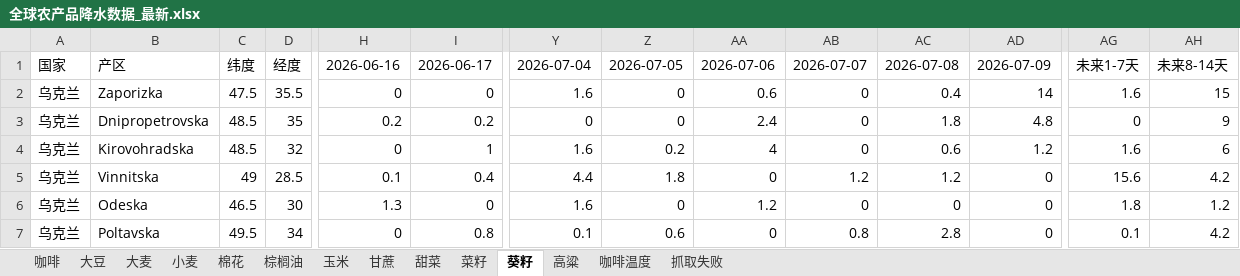
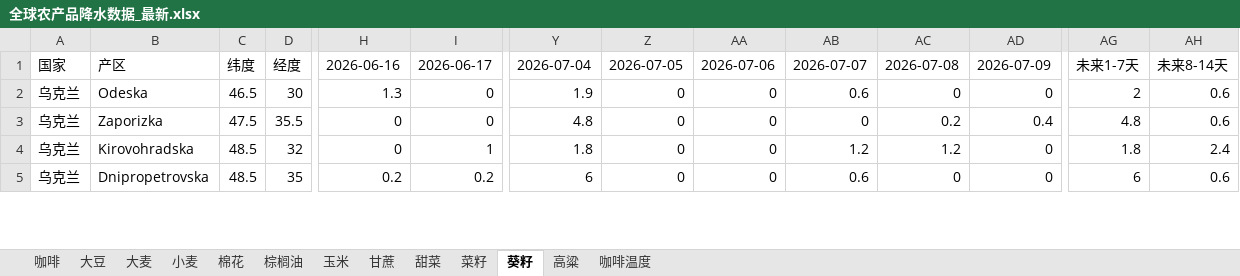
Before and after one commit to 2368846312-oss/ag-weather, an Excel workbook: 全球农产品降水数据_最新.xlsx, sheet 葵籽, drawn as a sheet; only a part is shown, gaps mark what is left out; values as stored, in another font and other column widths than the file's, no cell formats; removed rows and columns are numbered as before the commit, all else as after; rows hold the shown columns only; the diff covers the shown part only; the diff names each change by its address in the sheet, - before the commit and + after, or states it on an @@ line.

```diff
--- a/全球农产品降水数据_最新.xlsx (sheet 葵籽)
+++ b/全球农产品降水数据_最新.xlsx (sheet 葵籽)
-sheet tab: 抓取失败
+row 2: 乌克兰 | Odeska | 46.5 | 30 | 1.3 | 0 | 1.9 | 0 | 0 | 0.6 | 0 | 0 | 2 | 0.6
-Y3: 1.6
+Y3: 4.8
-AA3: 0.6
+AA3: 0
-AC3: 0.4
+AC3: 0.2
-AD3: 14
+AD3: 0.4
-AG3: 1.6
+AG3: 4.8
-AH3: 15
+AH3: 0.6
-row 3: 乌克兰 | Dnipropetrovska | 48.5 | 35 | 0.2 | 0.2 | 0 | 0 | 2.4 | 0 | 1.8 | 4.8 | 0 | 9
-Y4: 1.6
+Y4: 1.8
-Z4: 0.2
+Z4: 0
-AA4: 4
+AA4: 0
-AB4: 0
+AB4: 1.2
-AC4: 0.6
+AC4: 1.2
-AD4: 1.2
+AD4: 0
-AG4: 1.6
+AG4: 1.8
-AH4: 6
+AH4: 2.4
-row 5: 乌克兰 | Vinnitska | 49 | 28.5 | 0.1 | 0.4 | 4.4 | 1.8 | 0 | 1.2 | 1.2 | 0 | 15.6 | 4.2
-row 6: 乌克兰 | Odeska | 46.5 | 30 | 1.3 | 0 | 1.6 | 0 | 1.2 | 0 | 0 | 0 | 1.8 | 1.2
-B5: Poltavska
+B5: Dnipropetrovska
-C5: 49.5
+C5: 48.5
-D5: 34
+D5: 35
-H5: 0
+H5: 0.2
-I5: 0.8
+I5: 0.2
-Y5: 0.1
+Y5: 6
-Z5: 0.6
+Z5: 0
-AB5: 0.8
+AB5: 0.6
-AC5: 2.8
+AC5: 0
-AG5: 0.1
+AG5: 6
-AH5: 4.2
+AH5: 0.6
```
Also changed, not shown: 7 added rows, 5 removed rows and 99 edited cells elsewhere in this sheet, sheet 玉米, sheet 小麦, sheet 大豆, sheet 菜籽, sheet 咖啡温度, sheet 高粱, 6 more sheets, cell formats, VHI_Data/VHI_最近6周汇总.xlsx.
